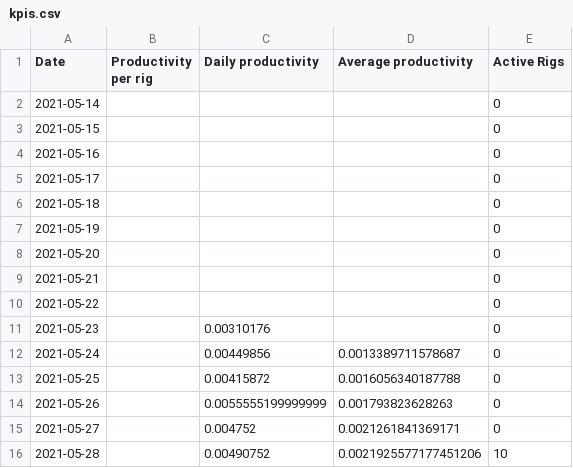
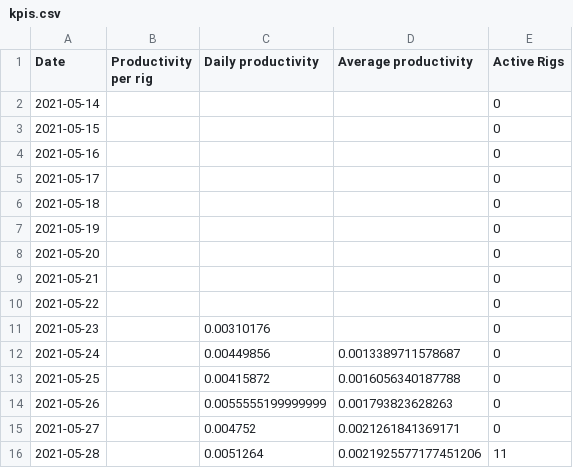
Before and after one commit to Mentalustig/Bitcoindashboard, a CSV file: kpis.csv, drawn as a sheet.

```diff
--- a/kpis.csv
+++ b/kpis.csv
@@ -15,2 +15,2 @@ Date,Productivity per rig,Daily productivity,Average productivity,Active Rigs
 2021-05-27,,0.004752,0.0021261841369171,0
-2021-05-28,,0.00490752,0.0021925577177451206,10
+2021-05-28,,0.0051264,0.0021925577177451206,11
```
Also changed, not shown: getrig.csv, totalvalue.csv, 2 other files.
